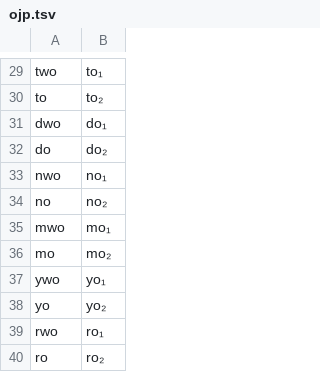
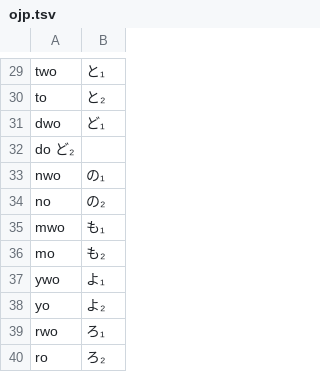
Before and after one commit to hulinguistics/huling, a TSV file: src/public/conv/ojp.tsv, drawn as a sheet; only a part is shown, gaps mark what is left out; removed rows and columns are numbered as before the commit, all else as after; the diff covers the shown part only; the diff names each change by its address in the sheet, - before the commit and + after, or states it on an @@ line.

```diff
--- a/src/public/conv/ojp.tsv
+++ b/src/public/conv/ojp.tsv
-B29: to₁
+B29: と₁
-B30: to₂
+B30: と₂
-B31: do₁
+B31: ど₁
-row 32: do | do₂
+row 32: do ど₂
-B33: no₁
+B33: の₁
-B34: no₂
+B34: の₂
-B35: mo₁
+B35: も₁
-B36: mo₂
+B36: も₂
-B37: yo₁
+B37: よ₁
-B38: yo₂
+B38: よ₂
-B39: ro₁
+B39: ろ₁
-B40: ro₂
+B40: ろ₂
```
Also changed, not shown: 28 edited cells elsewhere in this file.
